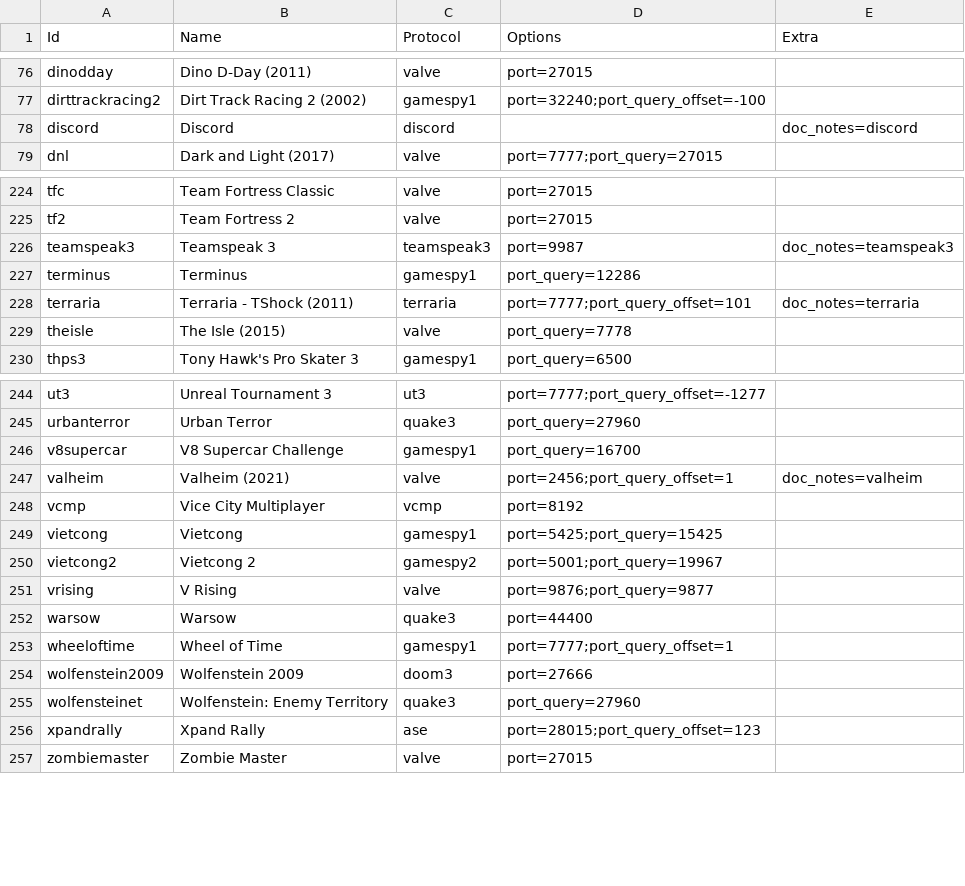
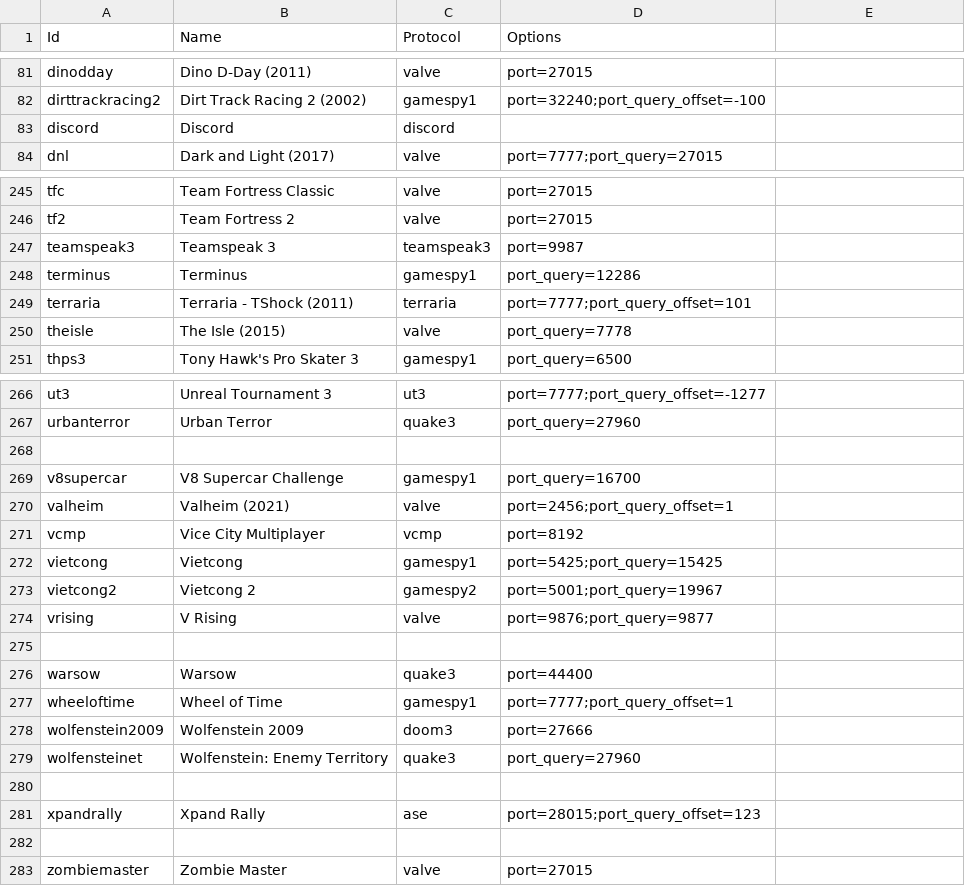
Before and after one commit to DiscordGSM/GameServerMonitor, a CSV file: discordgsm/games.csv, drawn as a sheet; only a part is shown, gaps mark what is left out; the diff covers the shown part only.

Commit message:
Update games.csv

```diff
--- a/discordgsm/games.csv
+++ b/discordgsm/games.csv
@@ -1 +1 @@
-Id, Name, Protocol, Options, Extra
+Id, Name, Protocol, Options
@@ -77,3 +82,3 @@ dinodday,Dino D-Day (2011),valve,port=27015
 dirttrackracing2,Dirt Track Racing 2 (2002),gamespy1,port=32240;port_query_offset=-100
-discord,Discord,discord,,doc_notes=discord
+discord,Discord,discord,
 dnl,Dark and Light (2017),valve,port=7777;port_query=27015
@@ -225,5 +246,5 @@ tfc,Team Fortress Classic,valve,port=27015
 tf2,Team Fortress 2,valve,port=27015
-teamspeak3,Teamspeak 3,teamspeak3,port=9987,doc_notes=teamspeak3
+teamspeak3,Teamspeak 3,teamspeak3,port=9987
 terminus,Terminus,gamespy1,port_query=12286
-terraria,Terraria - TShock (2011),terraria,port=7777;port_query_offset=101,doc_notes=terraria
+terraria,Terraria - TShock (2011),terraria,port=7777;port_query_offset=101
 theisle,The Isle (2015),valve,port_query=7778
@@ -245,4 +267,5 @@ ut3,Unreal Tournament 3,ut3,port=7777;port_query_offset=-1277
 urbanterror,Urban Terror,quake3,port_query=27960
+
 v8supercar,V8 Supercar Challenge,gamespy1,port_query=16700
-valheim,Valheim (2021),valve,port=2456;port_query_offset=1,doc_notes=valheim
+valheim,Valheim (2021),valve,port=2456;port_query_offset=1
 vcmp,Vice City Multiplayer,vcmp,port=8192
@@ -251,2 +274,3 @@ vietcong2,Vietcong 2,gamespy2,port=5001;port_query=19967
 vrising,V Rising,valve,port=9876;port_query=9877
+
 warsow,Warsow,quake3,port=44400
@@ -255,3 +279,5 @@ wolfenstein2009,Wolfenstein 2009,doom3,port=27666
 wolfensteinet,Wolfenstein: Enemy Territory,quake3,port_query=27960
+
 xpandrally,Xpand Rally,ase,port=28015;port_query_offset=123
+
 zombiemaster,Zombie Master,valve,port=27015
```
Also changed, not shown: 22 added rows and 1 edited cell elsewhere in this file.
